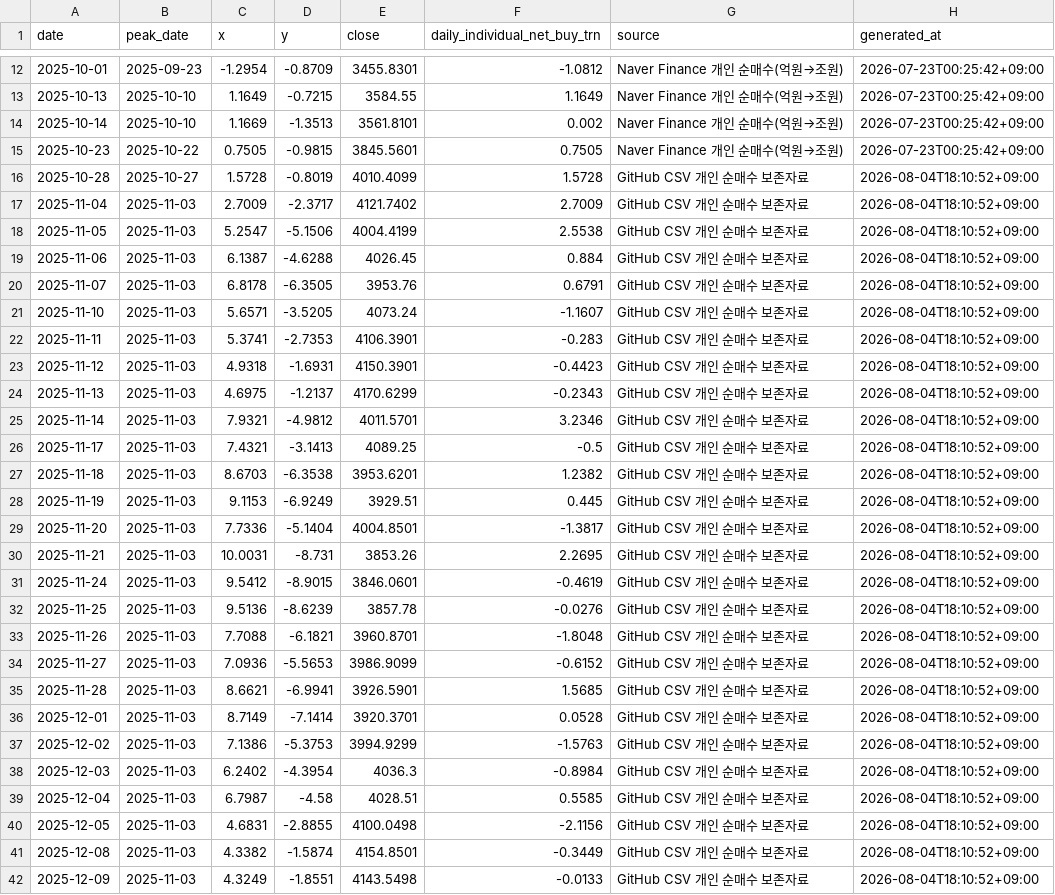
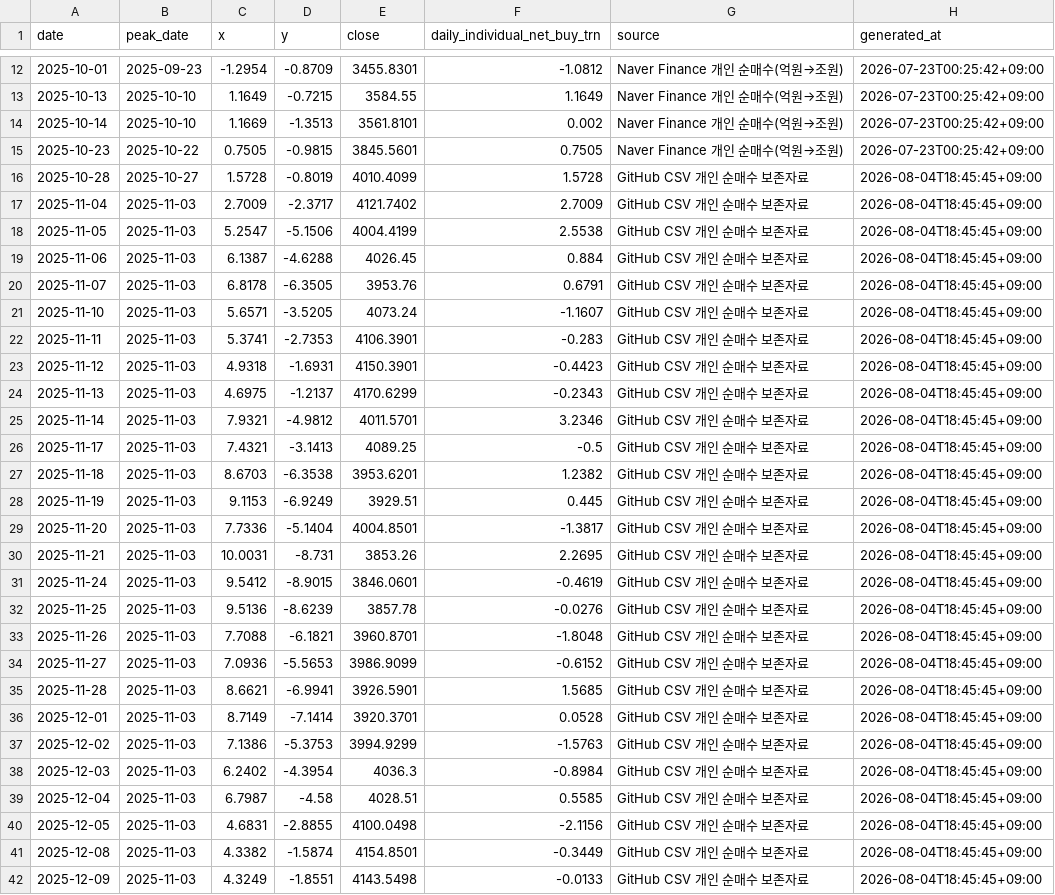
Before and after one commit to JungMin-4287/global-macro-korea-regime-dashboard, a CSV file: docs/data/correction_flow_map.csv, drawn as a sheet; only a part is shown, gaps mark what is left out; the diff covers the shown part only.

```diff
--- a/docs/data/correction_flow_map.csv
+++ b/docs/data/correction_flow_map.csv
@@ -15,28 +15,28 @@
 2025-10-23,2025-10-22,0.7505,-0.9815,3845.5601,0.7505,Naver Finance 개인 순매수(억원→조원),2026-07-23T00:25:42+09:00
-2025-10-28,2025-10-27,1.5728,-0.8019,4010.4099,1.5728,GitHub CSV 개인 순매수 보존자료,2026-08-04T18:10:52+09:00
-2025-11-04,2025-11-03,2.7009,-2.3717,4121.7402,2.7009,GitHub CSV 개인 순매수 보존자료,2026-08-04T18:10:52+09:00
-2025-11-05,2025-11-03,5.2547,-5.1506,4004.4199,2.5538,GitHub CSV 개인 순매수 보존자료,2026-08-04T18:10:52+09:00
-2025-11-06,2025-11-03,6.1387,-4.6288,4026.45,0.884,GitHub CSV 개인 순매수 보존자료,2026-08-04T18:10:52+09:00
-2025-11-07,2025-11-03,6.8178,-6.3505,3953.76,0.6791,GitHub CSV 개인 순매수 보존자료,2026-08-04T18:10:52+09:00
-2025-11-10,2025-11-03,5.6571,-3.5205,4073.24,-1.1607,GitHub CSV 개인 순매수 보존자료,2026-08-04T18:10:52+09:00
-2025-11-11,2025-11-03,5.3741,-2.7353,4106.3901,-0.283,GitHub CSV 개인 순매수 보존자료,2026-08-04T18:10:52+09:00
-2025-11-12,2025-11-03,4.9318,-1.6931,4150.3901,-0.4423,GitHub CSV 개인 순매수 보존자료,2026-08-04T18:10:52+09:00
-2025-11-13,2025-11-03,4.6975,-1.2137,4170.6299,-0.2343,GitHub CSV 개인 순매수 보존자료,2026-08-04T18:10:52+09:00
-2025-11-14,2025-11-03,7.9321,-4.9812,4011.5701,3.2346,GitHub CSV 개인 순매수 보존자료,2026-08-04T18:10:52+09:00
-2025-11-17,2025-11-03,7.4321,-3.1413,4089.25,-0.5,GitHub CSV 개인 순매수 보존자료,2026-08-04T18:10:52+09:00
-2025-11-18,2025-11-03,8.6703,-6.3538,3953.6201,1.2382,GitHub CSV 개인 순매수 보존자료,2026-08-04T18:10:52+09:00
-2025-11-19,2025-11-03,9.1153,-6.9249,3929.51,0.445,GitHub CSV 개인 순매수 보존자료,2026-08-04T18:10:52+09:00
-2025-11-20,2025-11-03,7.7336,-5.1404,4004.8501,-1.3817,GitHub CSV 개인 순매수 보존자료,2026-08-04T18:10:52+09:00
-2025-11-21,2025-11-03,10.0031,-8.731,3853.26,2.2695,GitHub CSV 개인 순매수 보존자료,2026-08-04T18:10:52+09:00
-2025-11-24,2025-11-03,9.5412,-8.9015,3846.0601,-0.4619,GitHub CSV 개인 순매수 보존자료,2026-08-04T18:10:52+09:00
-2025-11-25,2025-11-03,9.5136,-8.6239,3857.78,-0.0276,GitHub CSV 개인 순매수 보존자료,2026-08-04T18:10:52+09:00
-2025-11-26,2025-11-03,7.7088,-6.1821,3960.8701,-1.8048,GitHub CSV 개인 순매수 보존자료,2026-08-04T18:10:52+09:00
-2025-11-27,2025-11-03,7.0936,-5.5653,3986.9099,-0.6152,GitHub CSV 개인 순매수 보존자료,2026-08-04T18:10:52+09:00
-2025-11-28,2025-11-03,8.6621,-6.9941,3926.5901,1.5685,GitHub CSV 개인 순매수 보존자료,2026-08-04T18:10:52+09:00
-2025-12-01,2025-11-03,8.7149,-7.1414,3920.3701,0.0528,GitHub CSV 개인 순매수 보존자료,2026-08-04T18:10:52+09:00
-2025-12-02,2025-11-03,7.1386,-5.3753,3994.9299,-1.5763,GitHub CSV 개인 순매수 보존자료,2026-08-04T18:10:52+09:00
-2025-12-03,2025-11-03,6.2402,-4.3954,4036.3,-0.8984,GitHub CSV 개인 순매수 보존자료,2026-08-04T18:10:52+09:00
-2025-12-04,2025-11-03,6.7987,-4.58,4028.51,0.5585,GitHub CSV 개인 순매수 보존자료,2026-08-04T18:10:52+09:00
-2025-12-05,2025-11-03,4.6831,-2.8855,4100.0498,-2.1156,GitHub CSV 개인 순매수 보존자료,2026-08-04T18:10:52+09:00
-2025-12-08,2025-11-03,4.3382,-1.5874,4154.8501,-0.3449,GitHub CSV 개인 순매수 보존자료,2026-08-04T18:10:52+09:00
-2025-12-09,2025-11-03,4.3249,-1.8551,4143.5498,-0.0133,GitHub CSV 개인 순매수 보존자료,2026-08-04T18:10:52+09:00
+2025-10-28,2025-10-27,1.5728,-0.8019,4010.4099,1.5728,GitHub CSV 개인 순매수 보존자료,2026-08-04T18:45:45+09:00
+2025-11-04,2025-11-03,2.7009,-2.3717,4121.7402,2.7009,GitHub CSV 개인 순매수 보존자료,2026-08-04T18:45:45+09:00
+2025-11-05,2025-11-03,5.2547,-5.1506,4004.4199,2.5538,GitHub CSV 개인 순매수 보존자료,2026-08-04T18:45:45+09:00
+2025-11-06,2025-11-03,6.1387,-4.6288,4026.45,0.884,GitHub CSV 개인 순매수 보존자료,2026-08-04T18:45:45+09:00
+2025-11-07,2025-11-03,6.8178,-6.3505,3953.76,0.6791,GitHub CSV 개인 순매수 보존자료,2026-08-04T18:45:45+09:00
+2025-11-10,2025-11-03,5.6571,-3.5205,4073.24,-1.1607,GitHub CSV 개인 순매수 보존자료,2026-08-04T18:45:45+09:00
+2025-11-11,2025-11-03,5.3741,-2.7353,4106.3901,-0.283,GitHub CSV 개인 순매수 보존자료,2026-08-04T18:45:45+09:00
+2025-11-12,2025-11-03,4.9318,-1.6931,4150.3901,-0.4423,GitHub CSV 개인 순매수 보존자료,2026-08-04T18:45:45+09:00
+2025-11-13,2025-11-03,4.6975,-1.2137,4170.6299,-0.2343,GitHub CSV 개인 순매수 보존자료,2026-08-04T18:45:45+09:00
+2025-11-14,2025-11-03,7.9321,-4.9812,4011.5701,3.2346,GitHub CSV 개인 순매수 보존자료,2026-08-04T18:45:45+09:00
+2025-11-17,2025-11-03,7.4321,-3.1413,4089.25,-0.5,GitHub CSV 개인 순매수 보존자료,2026-08-04T18:45:45+09:00
+2025-11-18,2025-11-03,8.6703,-6.3538,3953.6201,1.2382,GitHub CSV 개인 순매수 보존자료,2026-08-04T18:45:45+09:00
+2025-11-19,2025-11-03,9.1153,-6.9249,3929.51,0.445,GitHub CSV 개인 순매수 보존자료,2026-08-04T18:45:45+09:00
+2025-11-20,2025-11-03,7.7336,-5.1404,4004.8501,-1.3817,GitHub CSV 개인 순매수 보존자료,2026-08-04T18:45:45+09:00
+2025-11-21,2025-11-03,10.0031,-8.731,3853.26,2.2695,GitHub CSV 개인 순매수 보존자료,2026-08-04T18:45:45+09:00
+2025-11-24,2025-11-03,9.5412,-8.9015,3846.0601,-0.4619,GitHub CSV 개인 순매수 보존자료,2026-08-04T18:45:45+09:00
+2025-11-25,2025-11-03,9.5136,-8.6239,3857.78,-0.0276,GitHub CSV 개인 순매수 보존자료,2026-08-04T18:45:45+09:00
+2025-11-26,2025-11-03,7.7088,-6.1821,3960.8701,-1.8048,GitHub CSV 개인 순매수 보존자료,2026-08-04T18:45:45+09:00
+2025-11-27,2025-11-03,7.0936,-5.5653,3986.9099,-0.6152,GitHub CSV 개인 순매수 보존자료,2026-08-04T18:45:45+09:00
+2025-11-28,2025-11-03,8.6621,-6.9941,3926.5901,1.5685,GitHub CSV 개인 순매수 보존자료,2026-08-04T18:45:45+09:00
+2025-12-01,2025-11-03,8.7149,-7.1414,3920.3701,0.0528,GitHub CSV 개인 순매수 보존자료,2026-08-04T18:45:45+09:00
+2025-12-02,2025-11-03,7.1386,-5.3753,3994.9299,-1.5763,GitHub CSV 개인 순매수 보존자료,2026-08-04T18:45:45+09:00
+2025-12-03,2025-11-03,6.2402,-4.3954,4036.3,-0.8984,GitHub CSV 개인 순매수 보존자료,2026-08-04T18:45:45+09:00
+2025-12-04,2025-11-03,6.7987,-4.58,4028.51,0.5585,GitHub CSV 개인 순매수 보존자료,2026-08-04T18:45:45+09:00
+2025-12-05,2025-11-03,4.6831,-2.8855,4100.0498,-2.1156,GitHub CSV 개인 순매수 보존자료,2026-08-04T18:45:45+09:00
+2025-12-08,2025-11-03,4.3382,-1.5874,4154.8501,-0.3449,GitHub CSV 개인 순매수 보존자료,2026-08-04T18:45:45+09:00
+2025-12-09,2025-11-03,4.3249,-1.8551,4143.5498,-0.0133,GitHub CSV 개인 순매수 보존자료,2026-08-04T18:45:45+09:00
```
Also changed, not shown: 104 edited cells elsewhere in this file, docs/data/daily_archive.csv, docs/data/foreign_net_buy_history.csv, 4 other files.
